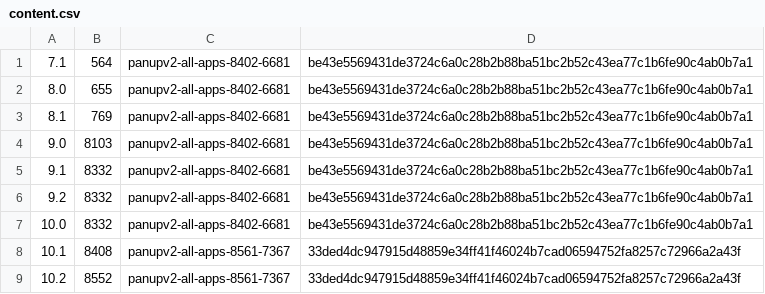
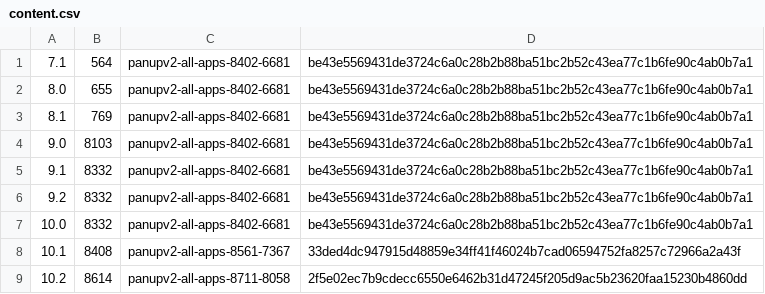
Before and after one commit to o5edaxi/paloversion, a CSV file: content.csv, drawn as a sheet.

Commit message:
Fix minimum content for 10.2

```diff
--- a/content.csv
+++ b/content.csv
@@ -8,2 +8,2 @@
 10.1,8408,panupv2-all-apps-8561-7367,33ded4dc947915d48859e34ff41f46024b7cad06594752fa8257c72966a2a43f
-10.2,8552,panupv2-all-apps-8561-7367,33ded4dc947915d48859e34ff41f46024b7cad06594752fa8257c72966a2a43f
+10.2,8614,panupv2-all-apps-8711-8058,2f5e02ec7b9cdecc6550e6462b31d47245f205d9ac5b23620faa15230b4860dd
```
